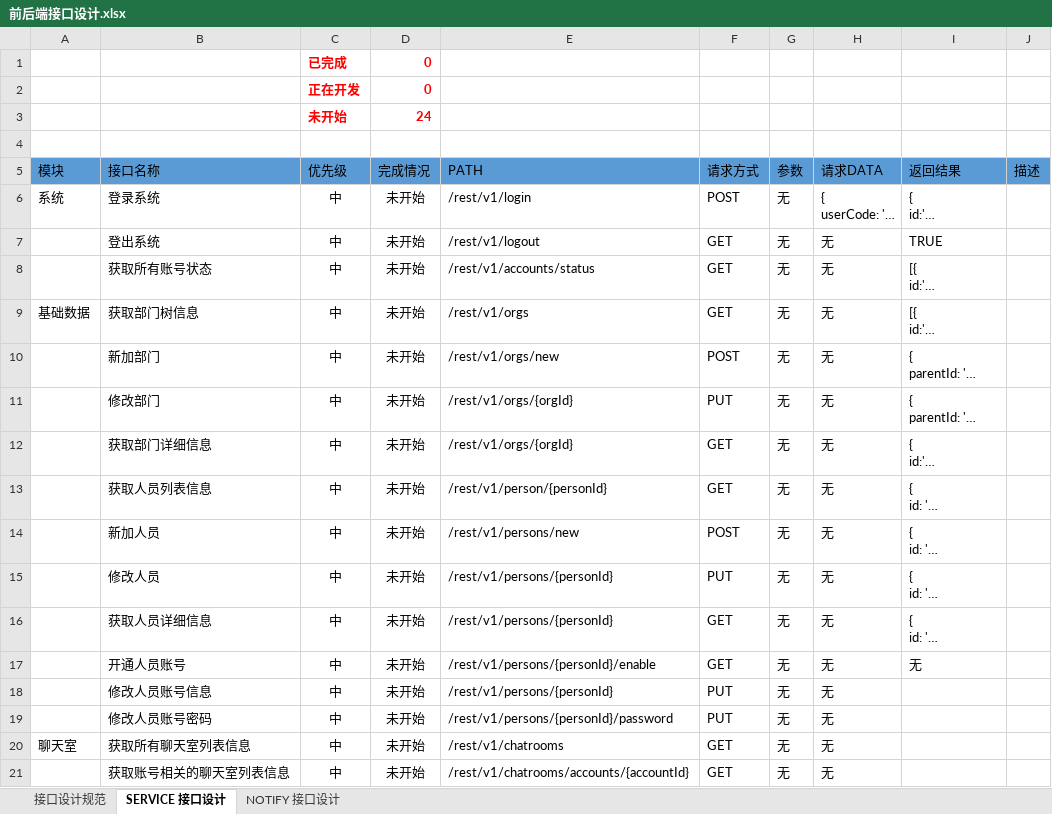
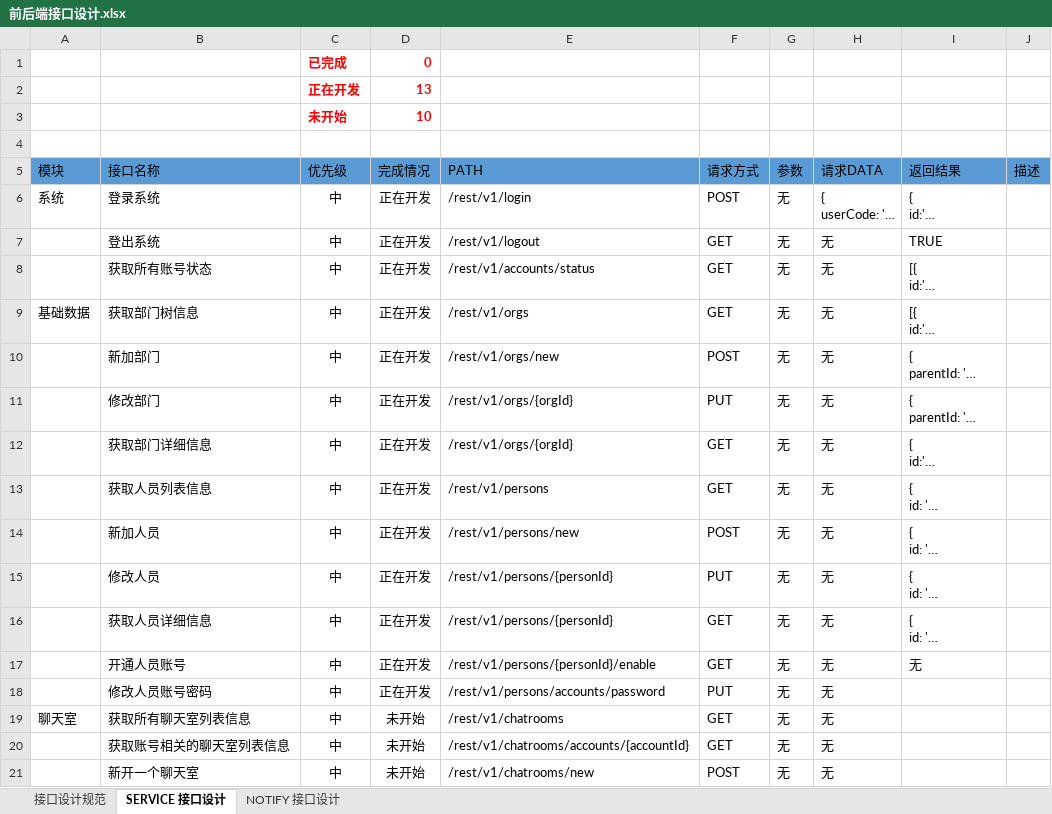
Before and after one commit to FS-FriendShip/EIIM, an Excel workbook: design/前后端接口设计.xlsx, sheet SERVICE 接口设计, drawn as a sheet; only a part is shown; the shorter side is filled out with more unchanged rows; long unchanged cells end in …; values as stored, in another font and other column widths than the file's, no borders; removed rows and columns are numbered as before the commit, all else as after; the diff names each change by its address in the sheet, - before the commit and + after, or states it on an @@ line.

Commit message:
docs(EIIM): 更新了前后端设计接口文档。

```diff
--- a/design/前后端接口设计.xlsx (sheet SERVICE 接口设计)
+++ b/design/前后端接口设计.xlsx (sheet SERVICE 接口设计)
-D2 (完成情况): 0
+D2 (完成情况): 13
-D3 (完成情况): 24
+D3 (完成情况): 10
-D6:D17 (完成情况): 未开始
+D6:D17 (完成情况): 正在开发
-E13 (PATH): /rest/v1/person/{personId}
+E13 (PATH): /rest/v1/persons
-row 18:  | 修改人员账号信息 | 中 | 未开始 | /rest/v1/persons/{personId} | PUT | 无 | 无
-D18 (完成情况): 未开始
+D18 (完成情况): 正在开发
-E18 (PATH): /rest/v1/persons/{personId}/password
+E18 (PATH): /rest/v1/persons/accounts/password
```
